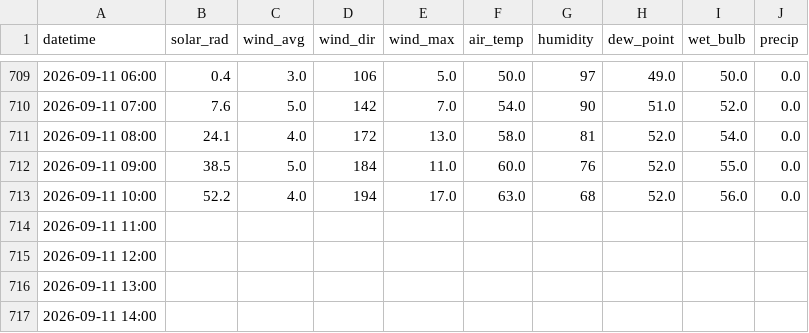
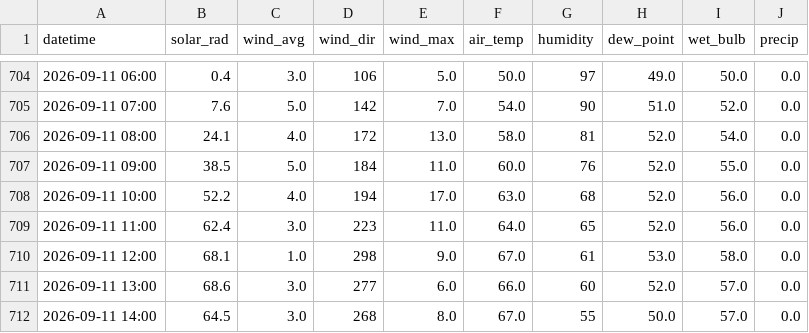
Before and after one commit to silverbutte/weather-data, a CSV file: hourly_export.csv, drawn as a sheet; only a part is shown, gaps mark what is left out; the diff covers the shown part only.

```diff
--- a/hourly_export.csv
+++ b/hourly_export.csv
@@ -713,5 +708,5 @@ datetime,solar_rad,wind_avg,wind_dir,wind_max,air_temp,humidity,dew_point,wet_bu
 2026-09-11 10:00,52.2,4.0,194,17.0,63.0,68,52.0,56.0,0.0
-2026-09-11 11:00,,,,,,,,,
-2026-09-11 12:00,,,,,,,,,
-2026-09-11 13:00,,,,,,,,,
-2026-09-11 14:00,,,,,,,,,
+2026-09-11 11:00,62.4,3.0,223,11.0,64.0,65,52.0,56.0,0.0
+2026-09-11 12:00,68.1,1.0,298,9.0,67.0,61,53.0,58.0,0.0
+2026-09-11 13:00,68.6,3.0,277,6.0,66.0,60,52.0,57.0,0.0
+2026-09-11 14:00,64.5,3.0,268,8.0,67.0,55,50.0,57.0,0.0
```
Also changed, not shown: 5 removed rows and 9 edited cells elsewhere in this file.
